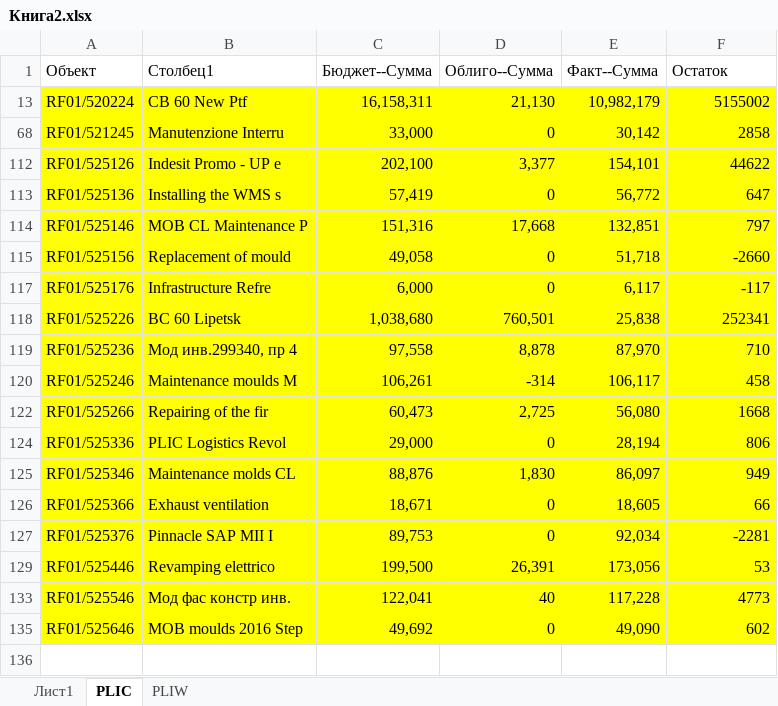
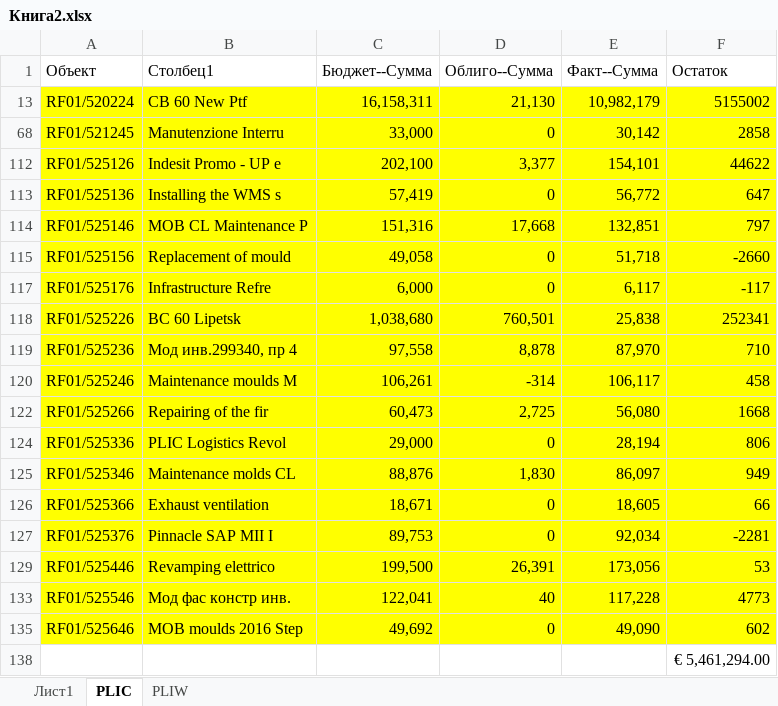
Before and after one commit to iznougut/CourseraDataEd, an Excel workbook: Книга2.xlsx, sheet PLIC, drawn as a sheet; values as stored, in another font and other column widths than the file's, no borders; table styles not drawn; the diff names each change by its address in the sheet, - before the commit and + after, or states it on an @@ line.

Commit message:
Added Sum

```diff
--- a/Книга2.xlsx (sheet PLIC)
+++ b/Книга2.xlsx (sheet PLIC)
+row 138:  |  |  |  |  | € 5,461,294.00
```
